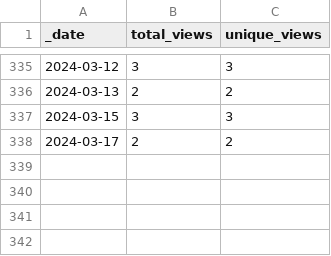
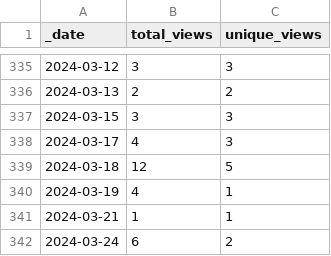
Before and after one commit to AlexRogalskiy/android-patterns, a CSV file: traffic/views.csv, drawn as a sheet; only a part is shown, gaps mark what is left out.

```diff
--- a/traffic/views.csv
+++ b/traffic/views.csv
@@ -337,2 +337,6 @@ _date,total_views,unique_views
 2024-03-15,3,3
-2024-03-17,2,2
+2024-03-17,4,3
+2024-03-18,12,5
+2024-03-19,4,1
+2024-03-21,1,1
+2024-03-24,6,2
```
Also changed, not shown: traffic/clones.csv, 1 other file.
